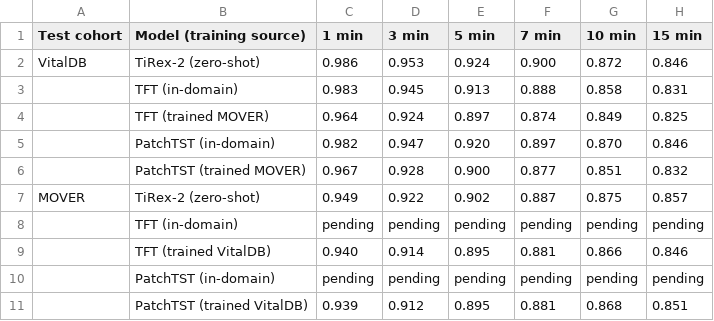
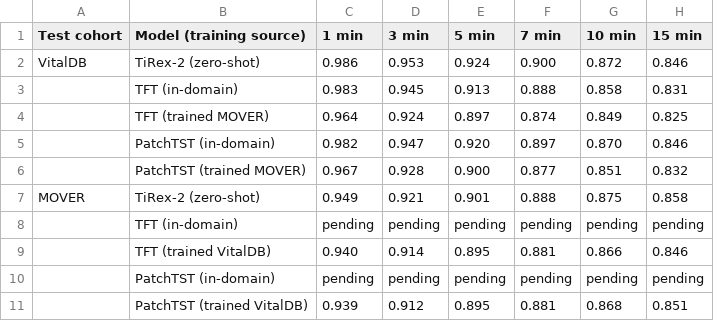
Before and after one commit to CellularSyntax/zeroshot-hypotension-benchmark, a CSV file: results/tables/Table7_transfer.csv, drawn as a sheet.

```diff
--- a/results/tables/Table7_transfer.csv
+++ b/results/tables/Table7_transfer.csv
@@ -6,3 +6,3 @@ VitalDB,TiRex-2 (zero-shot),0.986,0.953,0.924,0.900,0.872,0.846
 ,PatchTST (trained MOVER),0.967,0.928,0.900,0.877,0.851,0.832
-MOVER,TiRex-2 (zero-shot),0.949,0.922,0.902,0.887,0.875,0.857
+MOVER,TiRex-2 (zero-shot),0.949,0.921,0.901,0.888,0.875,0.858
 ,TFT (in-domain),pending,pending,pending,pending,pending,pending
```
Also changed, not shown: 17 other files.
